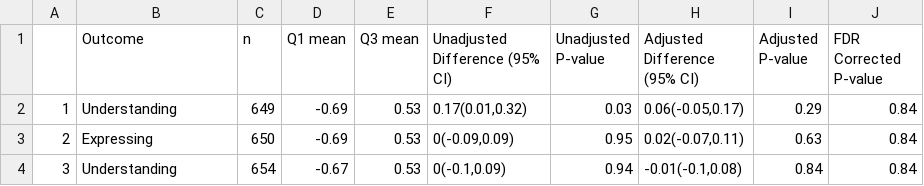
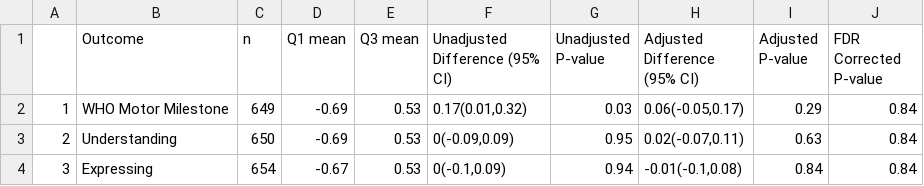
Before and after one commit to washb-eed-substudies/telo-dev, a CSV file: tables/telo-dev_table4.csv, drawn as a sheet.

Commit message:
Corrected Row 1 varname Table 4

```diff
--- a/tables/telo-dev_table4.csv
+++ b/tables/telo-dev_table4.csv
@@ -1,4 +1,4 @@
 "","Outcome","n","Q1 mean","Q3 mean","Unadjusted Difference (95% CI)","Unadjusted P-value","Adjusted Difference (95% CI)","Adjusted P-value","FDR Corrected P-value"
-"1","Understanding","649","-0.69","0.53","0.17(0.01,0.32)","0.03","0.06(-0.05,0.17)","0.29","0.84"
-"2","Expressing","650","-0.69","0.53","0(-0.09,0.09)","0.95","0.02(-0.07,0.11)","0.63","0.84"
-"3","Understanding","654","-0.67","0.53","0(-0.1,0.09)","0.94","-0.01(-0.1,0.08)","0.84","0.84"
+"1","WHO Motor Milestone","649","-0.69","0.53","0.17(0.01,0.32)","0.03","0.06(-0.05,0.17)","0.29","0.84"
+"2","Understanding","650","-0.69","0.53","0(-0.09,0.09)","0.95","0.02(-0.07,0.11)","0.63","0.84"
+"3","Expressing","654","-0.67","0.53","0(-0.1,0.09)","0.94","-0.01(-0.1,0.08)","0.84","0.84"
```
Also changed, not shown: 3 other files.
